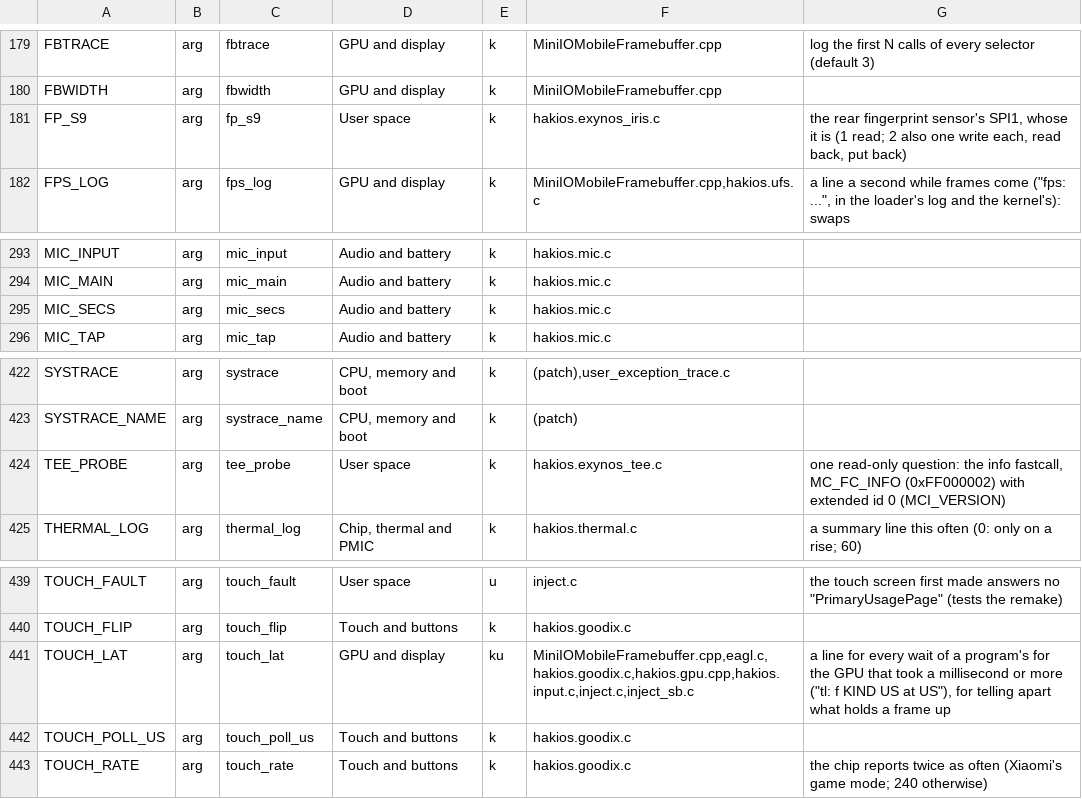
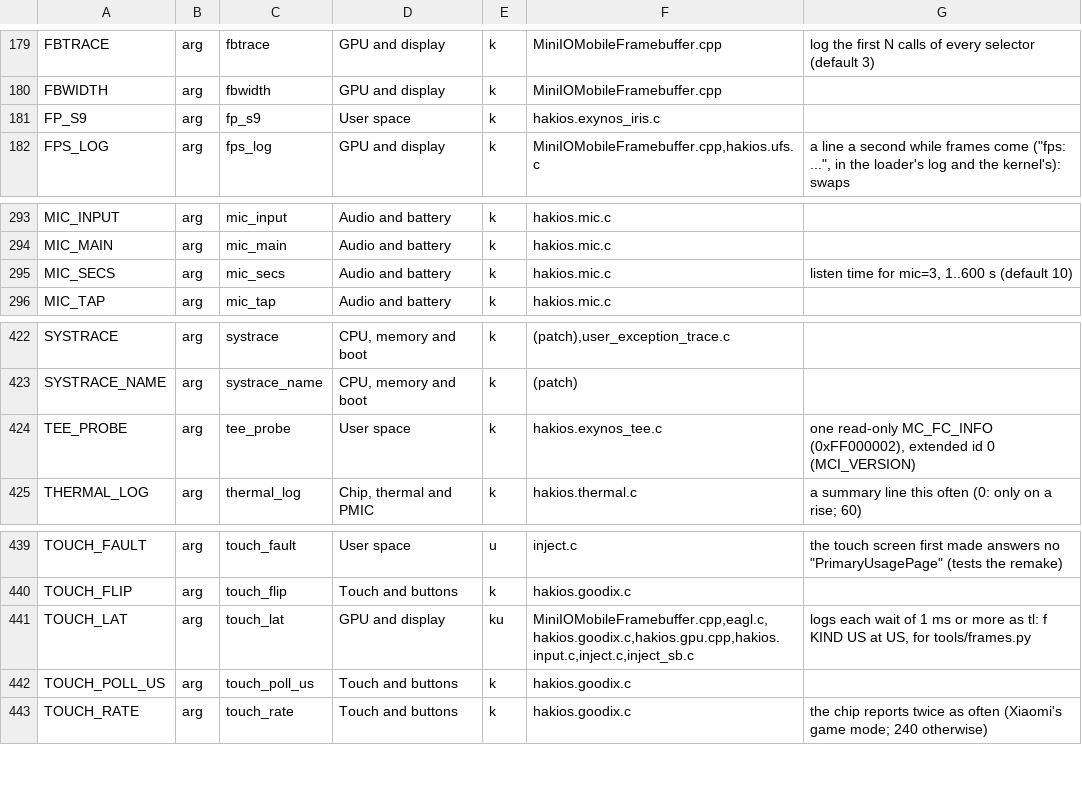
Before and after one commit to Scion-Project/scion-kernel, a TSV file: configs/symbols.tsv, drawn as a sheet; only a part is shown, gaps mark what is left out; the diff covers the shown part only.

```diff
--- a/configs/symbols.tsv
+++ b/configs/symbols.tsv
@@ -180,3 +180,3 @@ FBTRACE	arg	fbtrace	GPU and display	k	MiniIOMobileFramebuffer.cpp	log the first
 FBWIDTH	arg	fbwidth	GPU and display	k	MiniIOMobileFramebuffer.cpp	
-FP_S9	arg	fp_s9	User space	k	hakios.exynos_iris.c	the rear fingerprint sensor's SPI1, whose it is (1 read; 2 also one write each, read back, put back)
+FP_S9	arg	fp_s9	User space	k	hakios.exynos_iris.c	
 FPS_LOG	arg	fps_log	GPU and display	k	MiniIOMobileFramebuffer.cpp,hakios.ufs.c	a line a second while frames come ("fps: ...", in the loader's log and the kernel's): swaps
@@ -294,3 +294,3 @@ MIC_INPUT	arg	mic_input	Audio and battery	k	hakios.mic.c
 MIC_MAIN	arg	mic_main	Audio and battery	k	hakios.mic.c	
-MIC_SECS	arg	mic_secs	Audio and battery	k	hakios.mic.c	
+MIC_SECS	arg	mic_secs	Audio and battery	k	hakios.mic.c	listen time for mic=3, 1..600 s (default 10)
 MIC_TAP	arg	mic_tap	Audio and battery	k	hakios.mic.c	
@@ -423,3 +423,3 @@ SYSTRACE	arg	systrace	CPU, memory and boot	k	(patch),user_exception_trace.c
 SYSTRACE_NAME	arg	systrace_name	CPU, memory and boot	k	(patch)	
-TEE_PROBE	arg	tee_probe	User space	k	hakios.exynos_tee.c	one read-only question: the info fastcall, MC_FC_INFO (0xFF000002) with extended id 0 (MCI_VERSION)
+TEE_PROBE	arg	tee_probe	User space	k	hakios.exynos_tee.c	one read-only MC_FC_INFO (0xFF000002), extended id 0 (MCI_VERSION)
 THERMAL_LOG	arg	thermal_log	Chip, thermal and PMIC	k	hakios.thermal.c	a summary line this often (0: only on a rise; 60)
@@ -440,3 +440,3 @@ TOUCH_FAULT	arg	touch_fault	User space	u	inject.c	the touch screen first made an
 TOUCH_FLIP	arg	touch_flip	Touch and buttons	k	hakios.goodix.c	
-TOUCH_LAT	arg	touch_lat	GPU and display	ku	MiniIOMobileFramebuffer.cpp,eagl.c,hakios.goodix.c,hakios.gpu.cpp,hakios.input.c,inject.c,inject_sb.c	a line for every wait of a program's for the GPU that took a millisecond or more ("tl: f KIND US at US"), for telling apart what holds a frame up
+TOUCH_LAT	arg	touch_lat	GPU and display	ku	MiniIOMobileFramebuffer.cpp,eagl.c,hakios.goodix.c,hakios.gpu.cpp,hakios.input.c,inject.c,inject_sb.c	logs each wait of 1 ms or more as tl: f KIND US at US, for tools/frames.py
 TOUCH_POLL_US	arg	touch_poll_us	Touch and buttons	k	hakios.goodix.c	
```
Also changed, not shown: 18 edited cells elsewhere in this file, 1 other file.
